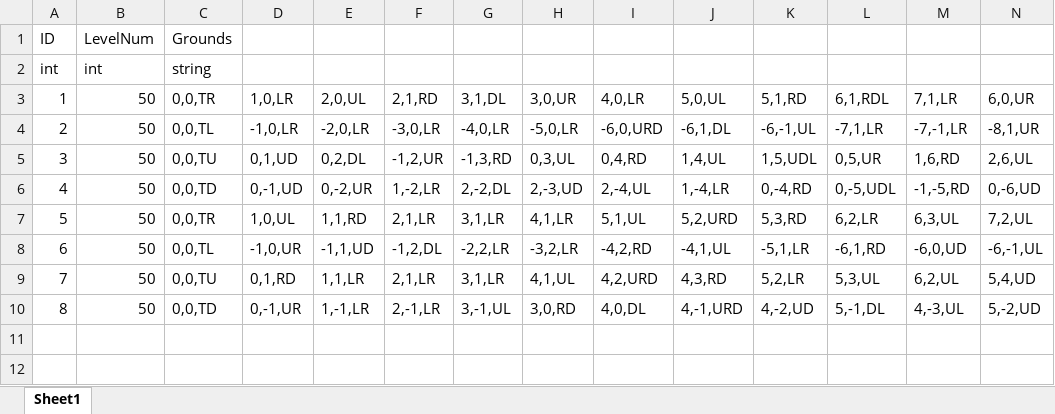
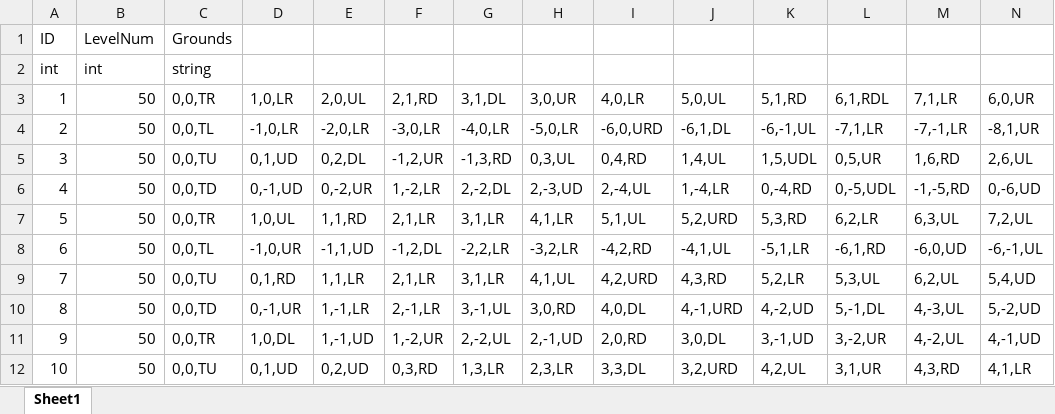
Before and after one commit to ChoWook/PlumTowerDefecne, an Excel workbook: Design/DataTable/MapPattern.xlsx, sheet Sheet1, drawn as a sheet; only a part is shown; values as stored, in another font and other column widths than the file's, no borders; conditional formats not drawn; rows hold the shown columns only; the diff names each change by its address in the sheet, - before the commit and + after, or states it on an @@ line.

```diff
--- a/Design/DataTable/MapPattern.xlsx (sheet Sheet1)
+++ b/Design/DataTable/MapPattern.xlsx (sheet Sheet1)
+row 11: 9 | 50 | 0,0,TR | 1,0,DL | 1,-1,UD | 1,-2,UR | 2,-2,UL | 2,-1,UD | 2,0,RD | 3,0,DL | 3,-1,UD | 3,-2,UR | 4,-2,UL | 4,-1,UD
+row 12: 10 | 50 | 0,0,TU | 0,1,UD | 0,2,UD | 0,3,RD | 1,3,LR | 2,3,LR | 3,3,DL | 3,2,URD | 4,2,UL | 3,1,UR | 4,3,RD | 4,1,LR
```
Also changed, not shown: Design/DataTable/GroundPattern.xlsx, 2 other files.
